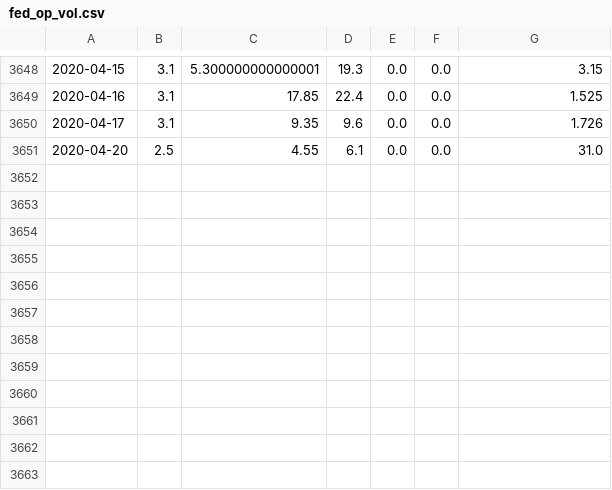
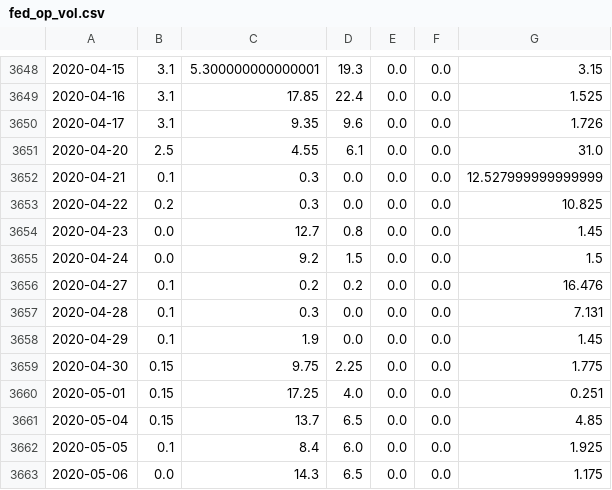
Before and after one commit to yangjue-han/PyFed, a CSV file: data/interest rates/fed_op_vol.csv, drawn as a sheet; only a part is shown, gaps mark what is left out; the diff names each change by its address in the sheet, - before the commit and + after, or states it on an @@ line.

```diff
--- a/data/interest rates/fed_op_vol.csv
+++ b/data/interest rates/fed_op_vol.csv
+row 3652: 2020-04-21 | 0.1 | 0.3 | 0.0 | 0.0 | 0.0 | 12.527999999999999
+row 3653: 2020-04-22 | 0.2 | 0.3 | 0.0 | 0.0 | 0.0 | 10.825
+row 3654: 2020-04-23 | 0.0 | 12.7 | 0.8 | 0.0 | 0.0 | 1.45
+row 3655: 2020-04-24 | 0.0 | 9.2 | 1.5 | 0.0 | 0.0 | 1.5
+row 3656: 2020-04-27 | 0.1 | 0.2 | 0.2 | 0.0 | 0.0 | 16.476
+row 3657: 2020-04-28 | 0.1 | 0.3 | 0.0 | 0.0 | 0.0 | 7.131
+row 3658: 2020-04-29 | 0.1 | 1.9 | 0.0 | 0.0 | 0.0 | 1.45
+row 3659: 2020-04-30 | 0.15 | 9.75 | 2.25 | 0.0 | 0.0 | 1.775
+row 3660: 2020-05-01 | 0.15 | 17.25 | 4.0 | 0.0 | 0.0 | 0.251
+row 3661: 2020-05-04 | 0.15 | 13.7 | 6.5 | 0.0 | 0.0 | 4.85
+row 3662: 2020-05-05 | 0.1 | 8.4 | 6.0 | 0.0 | 0.0 | 1.925
+row 3663: 2020-05-06 | 0.0 | 14.3 | 6.5 | 0.0 | 0.0 | 1.175
```
Also changed, not shown: data/interest rates/fed_op_rate.csv, data/interest rates/gcf.csv, 7 other files.
